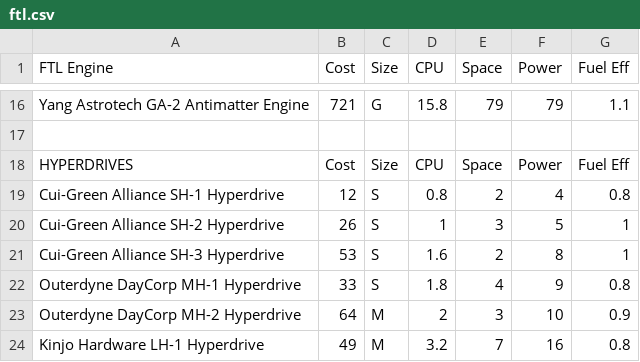
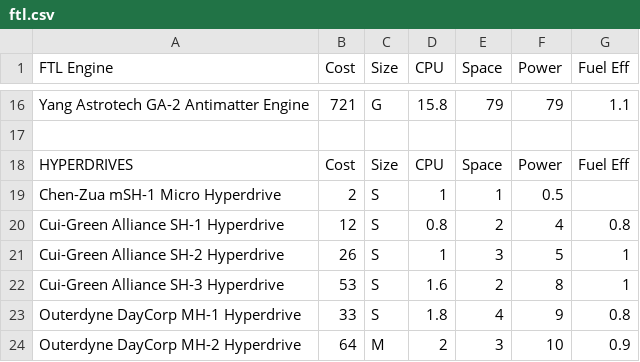
Before and after one commit to herosheets/woin-starships, a CSV file: starship_data/ftl.csv, drawn as a sheet; only a part is shown, gaps mark what is left out; the shorter side is filled out with more unchanged rows.

Commit message:
Update ftl.csv

```diff
--- a/starship_data/ftl.csv
+++ b/starship_data/ftl.csv
@@ -18,2 +18,3 @@ Yang Astrotech GA-2 Antimatter Engine,721,G,15.8,79,79,1.1
 HYPERDRIVES,Cost,Size,CPU,Space,Power,Fuel Eff
+Chen-Zua mSH-1 Micro Hyperdrive,2,S,1,1,0.5
 Cui-Green Alliance SH-1 Hyperdrive,12,S,0.8,2,4,0.8
```
